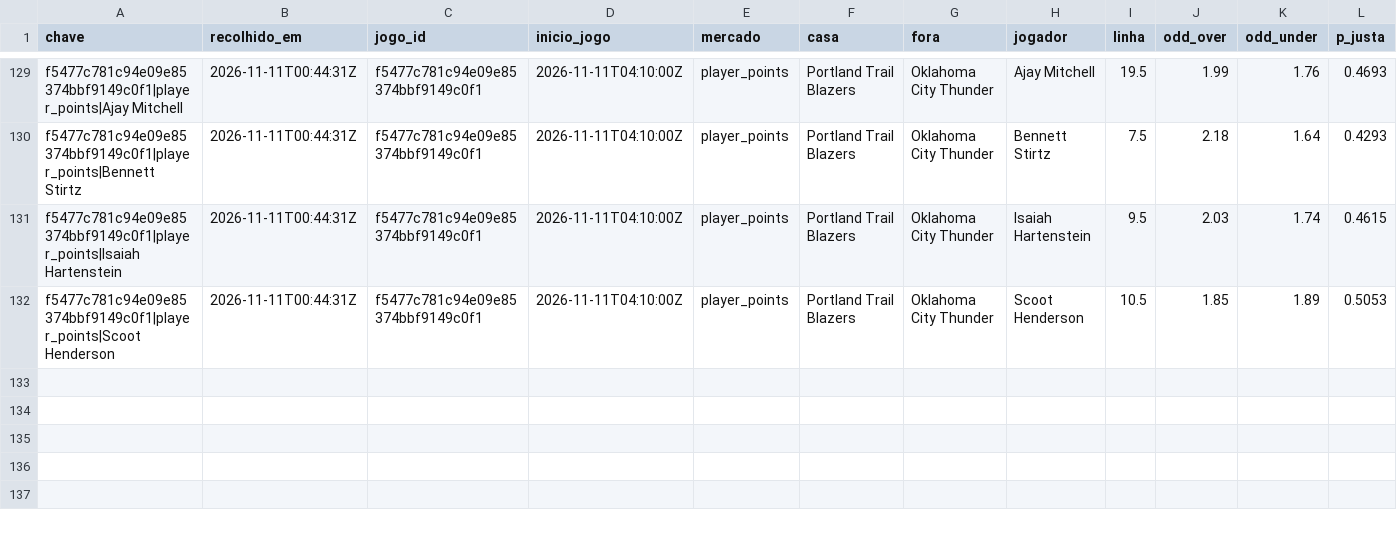
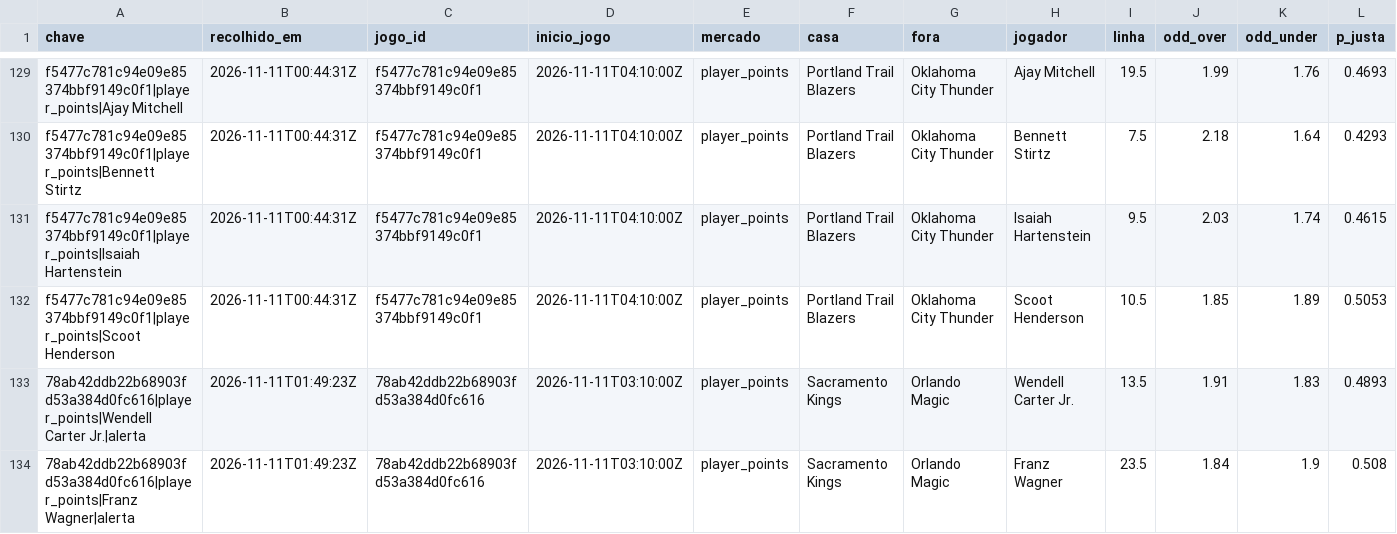
Before and after one commit to gpvrosa-oss/nba-odds, a CSV file: props/apostas.csv, drawn as a sheet; only a part is shown, gaps mark what is left out; rows hold the shown columns only; the diff names each change by its address in the sheet, - before the commit and + after, or states it on an @@ line.

```diff
--- a/props/apostas.csv
+++ b/props/apostas.csv
+row 133: 78ab42ddb22b68903fd53a384d0fc616|player_points|Wendell Carter Jr.|alerta | 2026-11-11T01:49:23Z | 78ab42ddb22b68903fd53a384d0fc616 | 2026-11-11T03:10:00Z | player_points | Sacramento Kings | Orlando Magic | Wendell Carter Jr. | 13.5 | 1.91 | 1.83 | 0.4893
+row 134: 78ab42ddb22b68903fd53a384d0fc616|player_points|Franz Wagner|alerta | 2026-11-11T01:49:23Z | 78ab42ddb22b68903fd53a384d0fc616 | 2026-11-11T03:10:00Z | player_points | Sacramento Kings | Orlando Magic | Franz Wagner | 23.5 | 1.84 | 1.9 | 0.508
```
Also changed, not shown: props/2026-11-11.csv, 6 other files.
